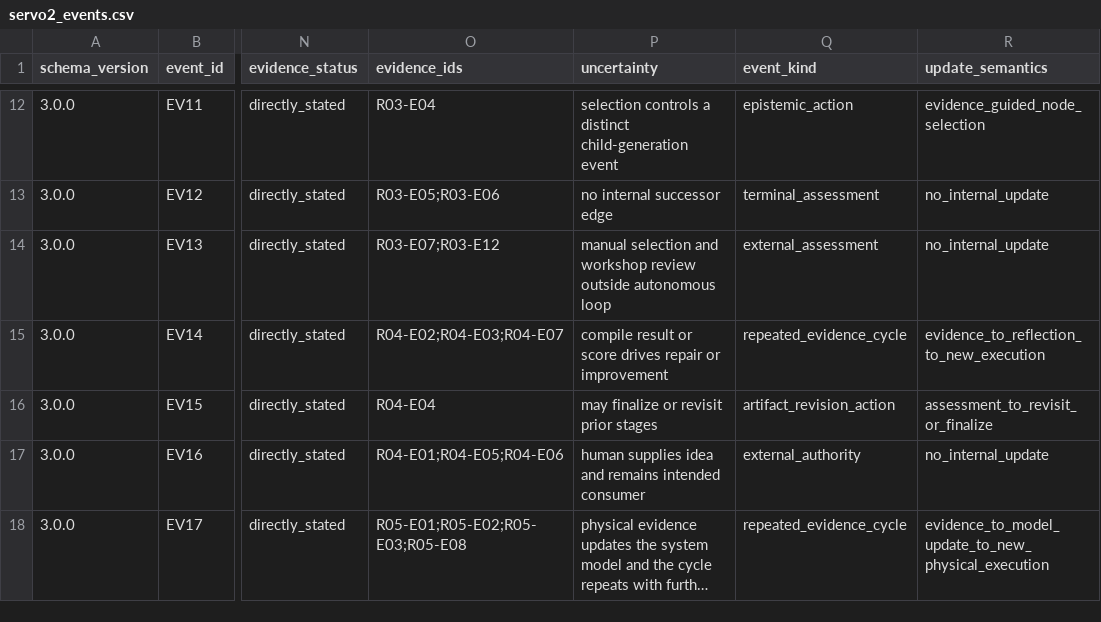
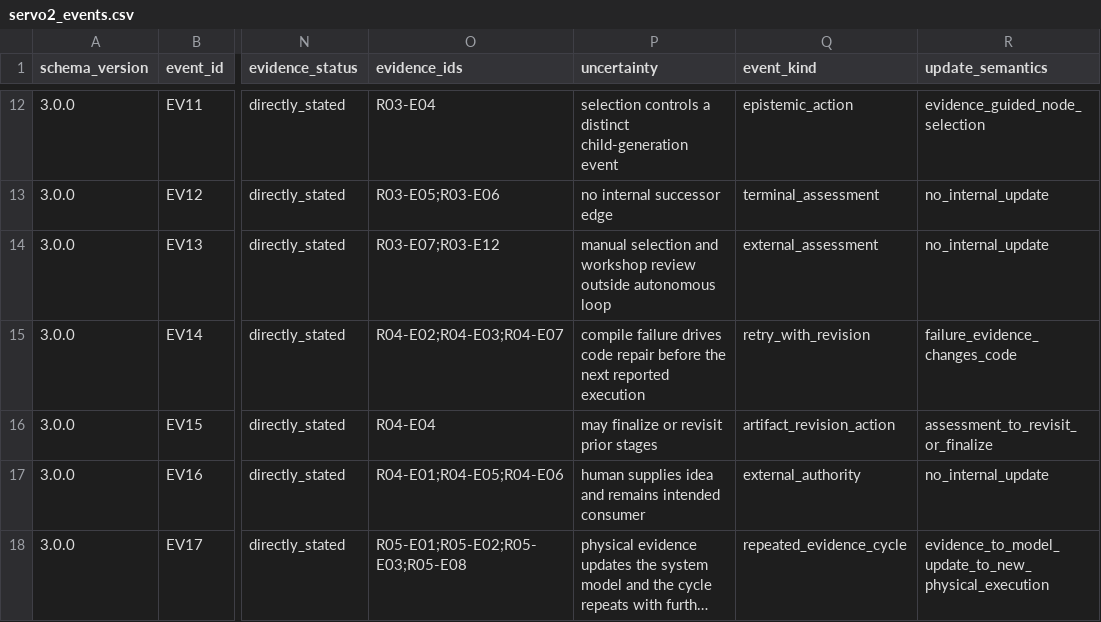
Before and after one commit to ysys143/servo-caisc2026, a CSV file: submission/analysis/servo2_events.csv, drawn as a sheet; only a part is shown, gaps mark what is left out; long unchanged cells end in …; the diff names each change by its address in the sheet, - before the commit and + after, or states it on an @@ line.

```diff
--- a/submission/analysis/servo2_events.csv
+++ b/submission/analysis/servo2_events.csv
-P15 (uncertainty): compile result or score drives repair or improvement
+P15 (uncertainty): compile failure drives code repair before the next reported execution
-Q15 (event_kind): repeated_evidence_cycle
+Q15 (event_kind): retry_with_revision
-R15 (update_semantics): evidence_to_reflection_to_new_execution
+R15 (update_semantics): failure_evidence_changes_code
```
Also changed, not shown: submission/analysis/servo2_closure_statuses.csv, submission/release/package/analysis/servo2_closure_statuses.csv, 41 other files.
